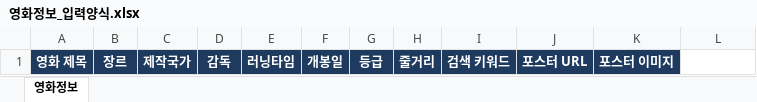
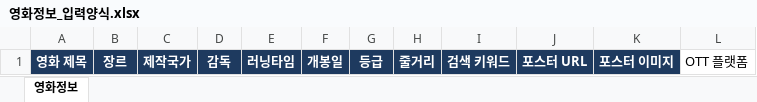
Before and after one commit to withtms-max/audioviewmovie, an Excel workbook: 영화정보_입력양식.xlsx, sheet 영화정보, drawn as a sheet; values as stored, in another font and other column widths than the file's, no borders; the diff names each change by its address in the sheet, - before the commit and + after, or states it on an @@ line.

```diff
--- a/영화정보_입력양식.xlsx (sheet 영화정보)
+++ b/영화정보_입력양식.xlsx (sheet 영화정보)
-L1: (empty)
+L1: OTT 플랫폼
```
Also changed, not shown: 6 other files.
